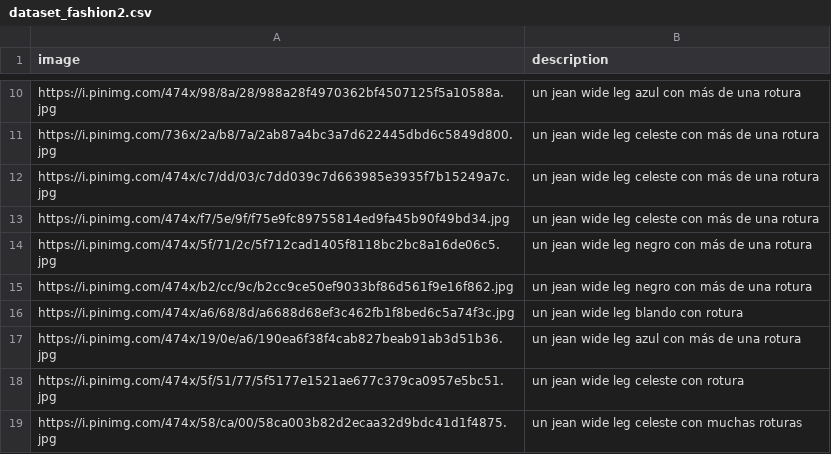
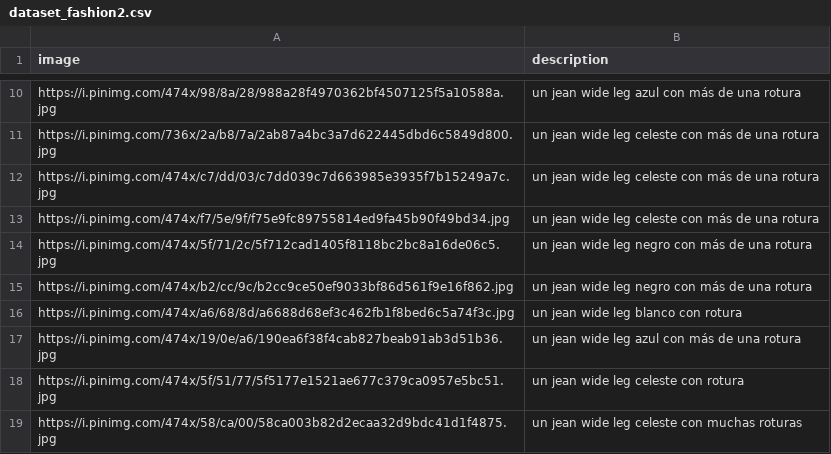
Before and after one commit to melijauregui/cherrypick_app, a CSV file: database/dataset_fashion2.csv, drawn as a sheet; only a part is shown, gaps mark what is left out.

Commit message:
[WIP] fashionclip-finetuned2

```diff
--- a/database/dataset_fashion2.csv
+++ b/database/dataset_fashion2.csv
@@ -15,3 +15,3 @@ https://i.pinimg.com/474x/5f/71/2c/5f712cad1405f8118bc2bc8a16de06c5.jpg,"un jean
 https://i.pinimg.com/474x/b2/cc/9c/b2cc9ce50ef9033bf86d561f9e16f862.jpg,"un jean wide leg negro con más de una rotura"
-https://i.pinimg.com/474x/a6/68/8d/a6688d68ef3c462fb1f8bed6c5a74f3c.jpg,"un jean wide leg blando con rotura"
+https://i.pinimg.com/474x/a6/68/8d/a6688d68ef3c462fb1f8bed6c5a74f3c.jpg,"un jean wide leg blanco con rotura"
 https://i.pinimg.com/474x/19/0e/a6/190ea6f38f4cab827beab91ab3d51b36.jpg,"un jean wide leg azul con más de una rotura"
```
Also changed, not shown: 2 other files.
